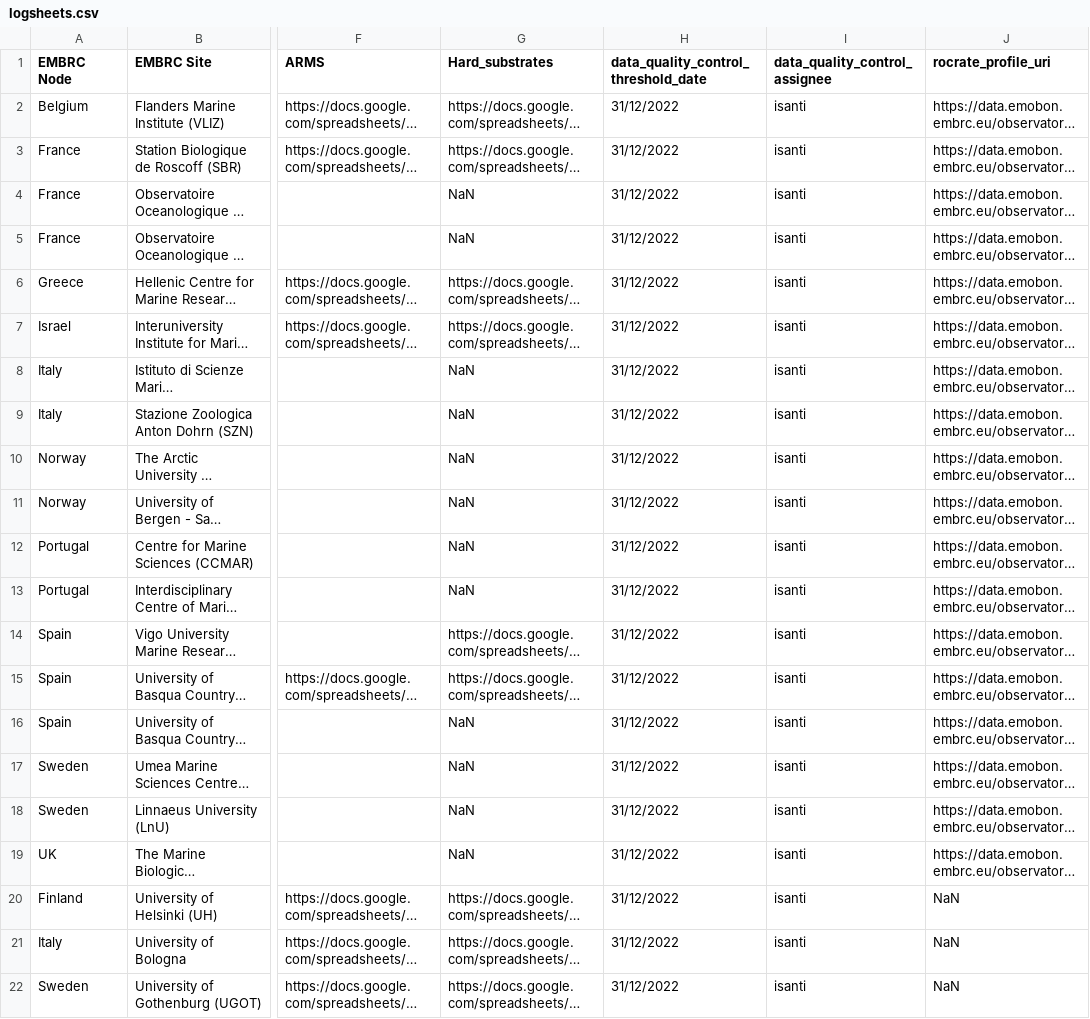
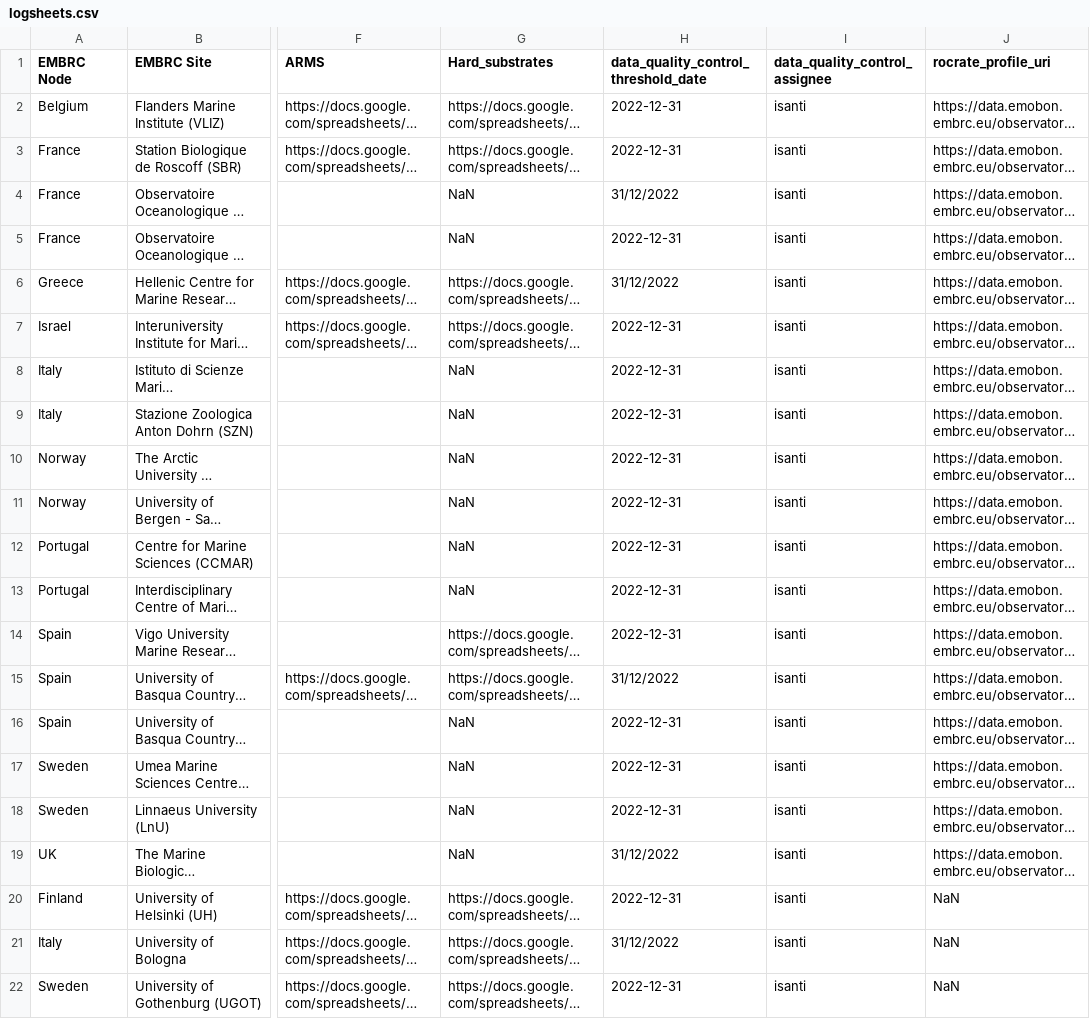
Before and after one commit to emo-bon/governance-crate, a CSV file: logsheets.csv, drawn as a sheet; only a part is shown, gaps mark what is left out; long unchanged cells end in …; the diff names each change by its address in the sheet, - before the commit and + after, or states it on an @@ line.

Commit message:
change date format to yyyy-mm-dd

```diff
--- a/logsheets.csv
+++ b/logsheets.csv
-H2:H3: 31/12/2022
+H2:H3: 2022-12-31
-H5: 31/12/2022
+H5: 2022-12-31
-H7:H14: 31/12/2022
+H7:H14: 2022-12-31
-H16:H18: 31/12/2022
+H16:H18: 2022-12-31
-H20: 31/12/2022
+H20: 2022-12-31
-H22: 31/12/2022
+H22: 2022-12-31
```
